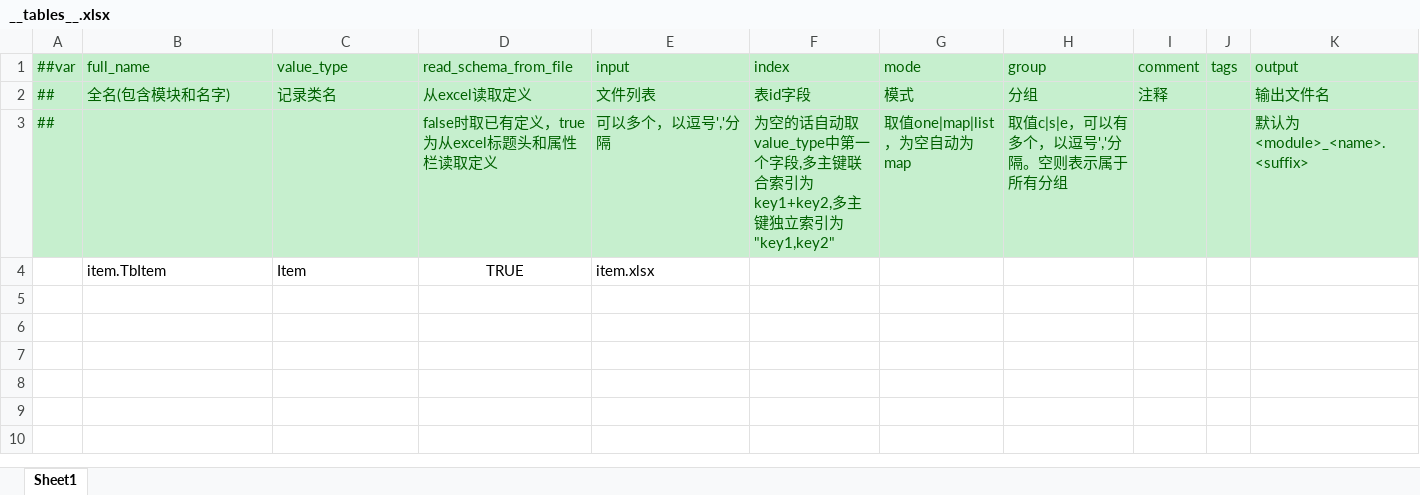
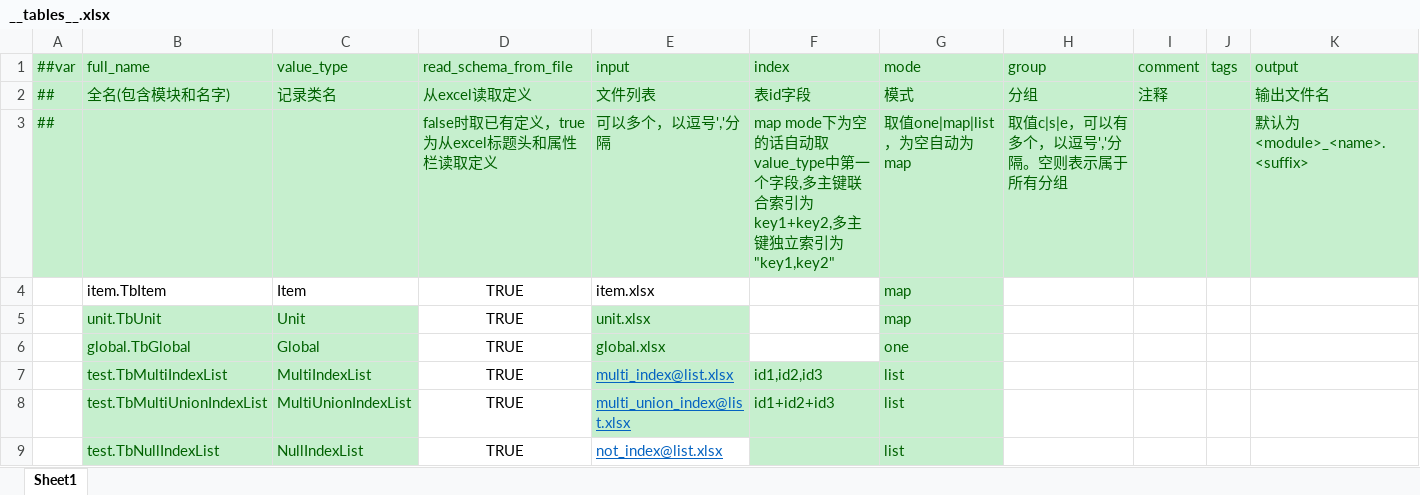
Before and after one commit to qiboda/atom, an Excel workbook: datatables/datas/__tables__.xlsx, sheet Sheet1, drawn as a sheet; values as stored, in another font and other column widths than the file's, no borders; the diff names each change by its address in the sheet, - before the commit and + after, or states it on an @@ line.

Commit message:
add TableReader

```diff
--- a/datatables/datas/__tables__.xlsx (sheet Sheet1)
+++ b/datatables/datas/__tables__.xlsx (sheet Sheet1)
-F3 (index): 为空的话…
+F3 (index): map mode下为空的话…
-G4 (mode): (empty)
+G4 (mode): map
-G4 fill: none
+G4 fill: #C6EFCE
+row 5:  | unit.TbUnit | Unit | TRUE | unit.xlsx |  | map
+row 6:  | global.TbGlobal | Global | TRUE | global.xlsx |  | one
+row 7:  | test.TbMultiIndexList | MultiIndexList | TRUE | multi_index@list.xlsx | id1,id2,id3 | list
+row 8:  | test.TbMultiUnionIndexList | MultiUnionIndexList | TRUE | multi_union_index@list.xlsx | id1+id2+id3 | list
+row 9:  | test.TbNullIndexList | NullIndexList | TRUE | not_index@list.xlsx |  | list
```
Also changed, not shown: 27 other files.
